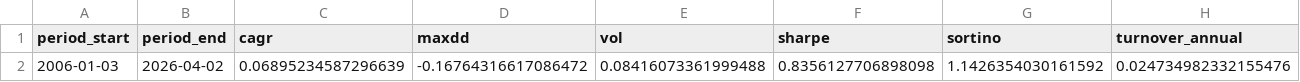
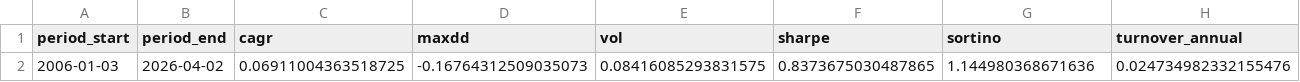
Before and after one commit to calinardeleanu88/tech-rotation-system, a CSV file: outputs/summary.csv, drawn as a sheet; only a part is shown; the diff names each change by its address in the sheet, - before the commit and + after, or states it on an @@ line.

```diff
--- a/outputs/summary.csv
+++ b/outputs/summary.csv
-C2 (cagr): 0.06895234587296639
+C2 (cagr): 0.06911004363518725
-D2 (maxdd): -0.16764316617086472
+D2 (maxdd): -0.16764312509035073
-E2 (vol): 0.08416073361999488
+E2 (vol): 0.08416085293831575
-F2 (sharpe): 0.8356127706898098
+F2 (sharpe): 0.8373675030487865
-G2 (sortino): 1.1426354030161592
+G2 (sortino): 1.144980368671636
```
Also changed, not shown: outputs/diagnostics.csv, outputs/equity.csv, 1 other file.
